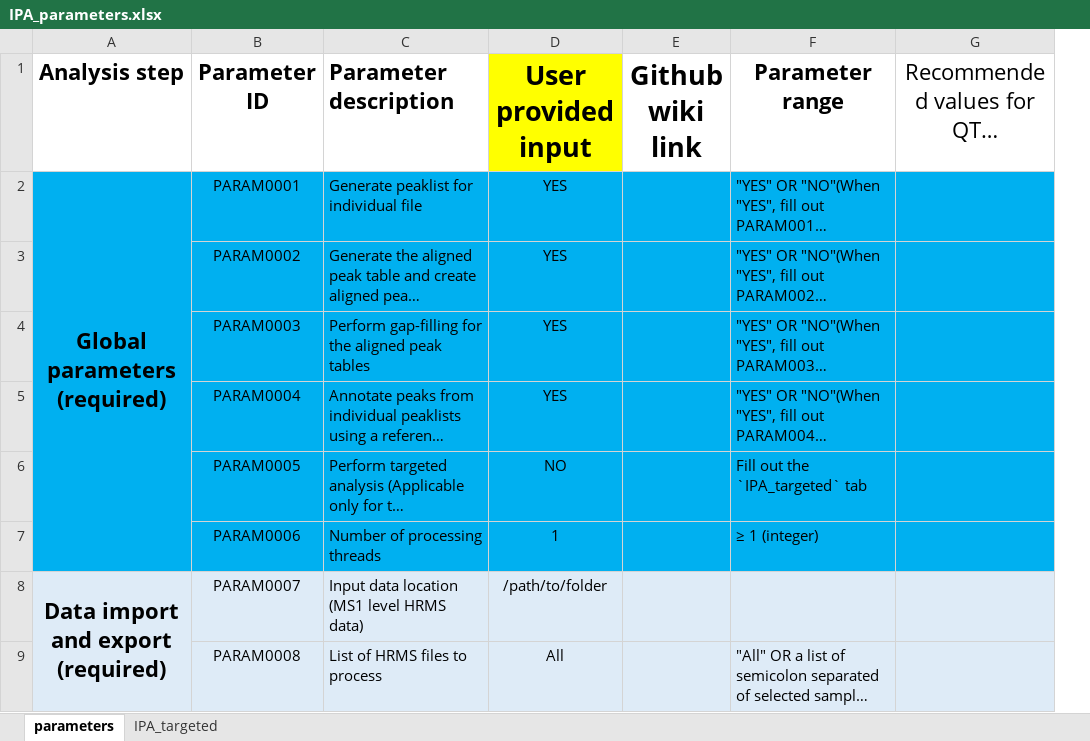
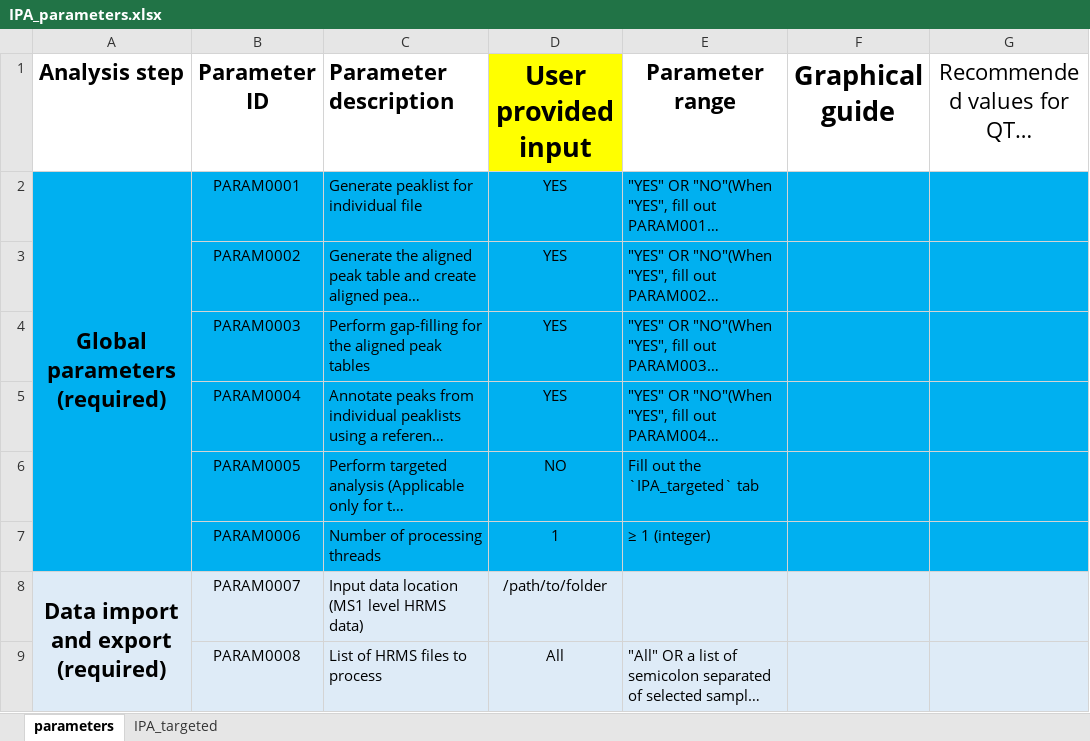
Before and after one commit to idslme/IDSL.IPA, an Excel workbook: IPA_parameters.xlsx, sheet parameters, drawn as a sheet; only a part is shown; long unchanged cells end in …; values as stored, in another font and other column widths than the file's, no borders; removed rows and columns are numbered as before the commit, all else as after; the diff covers the shown part only; the diff names each change by its address in the sheet, - before the commit and + after, or states it on an @@ line.

Commit message:
Graphical guide

```diff
--- a/IPA_parameters.xlsx (sheet parameters)
+++ b/IPA_parameters.xlsx (sheet parameters)
-column E (Github wiki link), empty
+column F (Graphical guide), empty
```
Also changed, not shown: 5 edited cells elsewhere in this sheet, sheet IPA_targeted.
